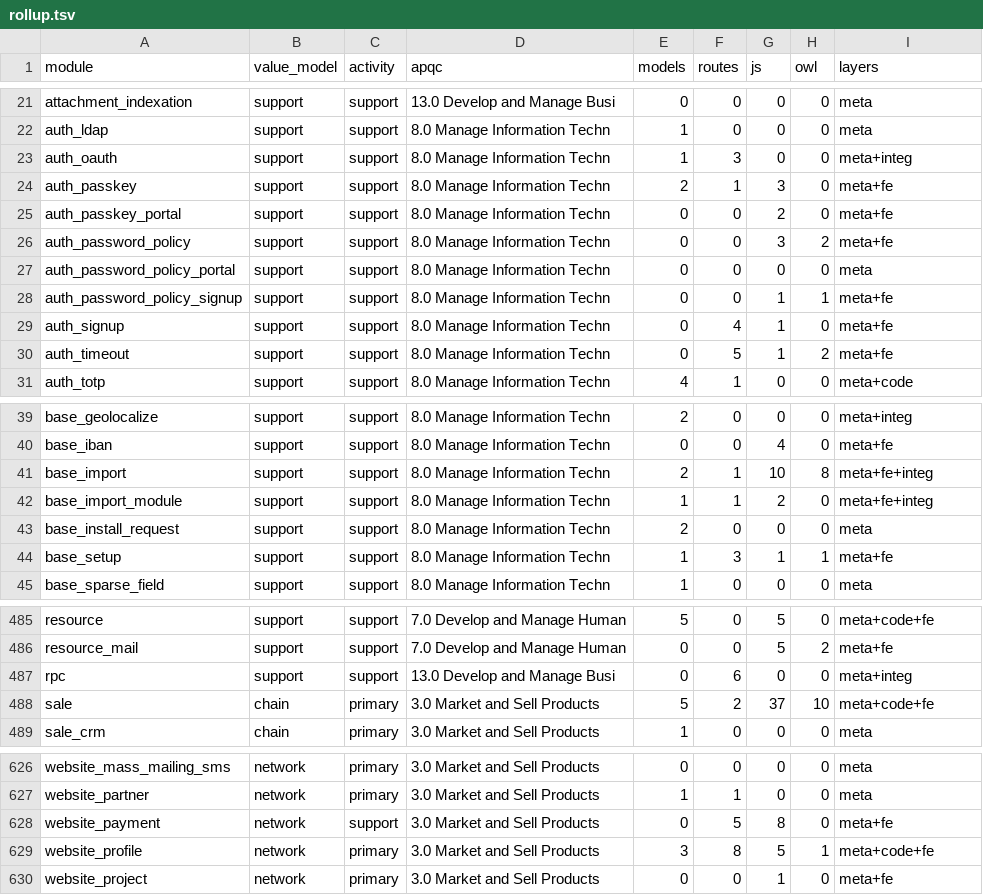
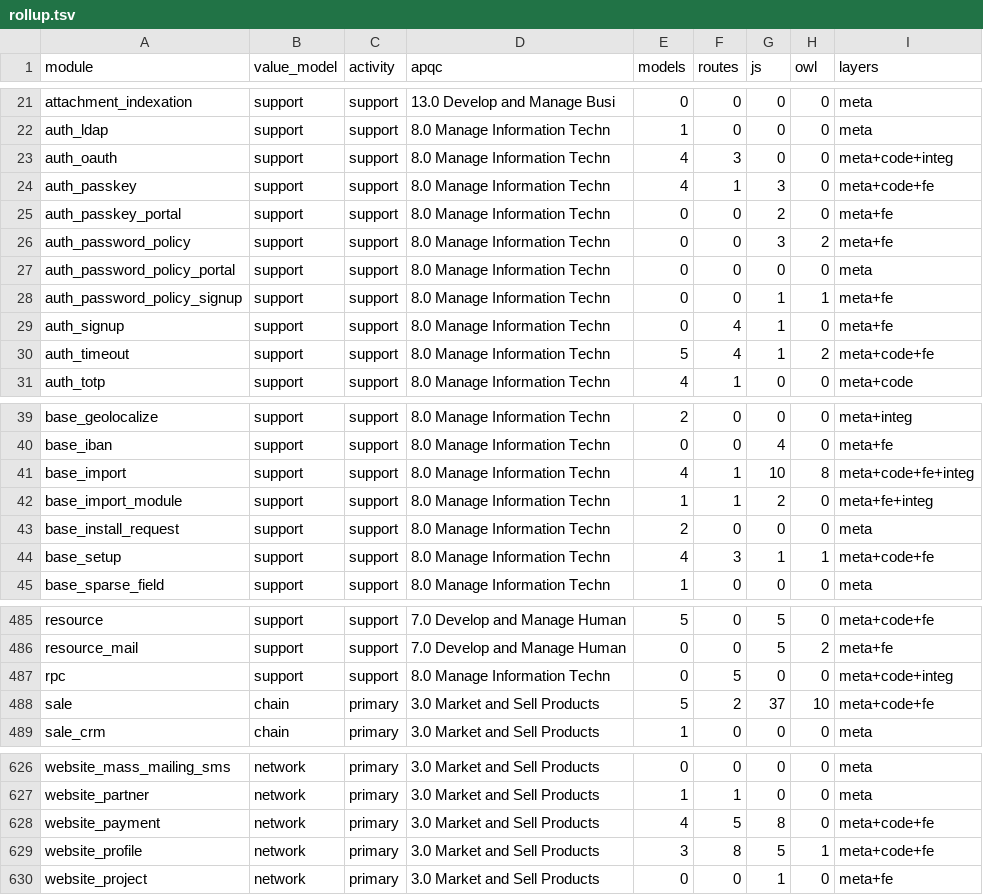
Before and after one commit to ahmed5050it-spec/odoo, a TSV file: doc/revres/rollup.tsv, drawn as a sheet; only a part is shown, gaps mark what is left out; the diff covers the shown part only.

```diff
--- a/doc/revres/rollup.tsv
+++ b/doc/revres/rollup.tsv
@@ -22,4 +22,4 @@ attachment_indexation	support	support	13.0 Develop and Manage Busi	0	0	0	0	meta
 auth_ldap	support	support	8.0 Manage Information Techn	1	0	0	0	meta
-auth_oauth	support	support	8.0 Manage Information Techn	1	3	0	0	meta+integ
-auth_passkey	support	support	8.0 Manage Information Techn	2	1	3	0	meta+fe
+auth_oauth	support	support	8.0 Manage Information Techn	4	3	0	0	meta+code+integ
+auth_passkey	support	support	8.0 Manage Information Techn	4	1	3	0	meta+code+fe
 auth_passkey_portal	support	support	8.0 Manage Information Techn	0	0	2	0	meta+fe
@@ -29,3 +29,3 @@ auth_password_policy_signup	support	support	8.0 Manage Information Techn	0	0	1	1
 auth_signup	support	support	8.0 Manage Information Techn	0	4	1	0	meta+fe
-auth_timeout	support	support	8.0 Manage Information Techn	0	5	1	2	meta+fe
+auth_timeout	support	support	8.0 Manage Information Techn	5	4	1	2	meta+code+fe
 auth_totp	support	support	8.0 Manage Information Techn	4	1	0	0	meta+code
@@ -40,6 +40,6 @@ base_geolocalize	support	support	8.0 Manage Information Techn	2	0	0	0	meta+integ
 base_iban	support	support	8.0 Manage Information Techn	0	0	4	0	meta+fe
-base_import	support	support	8.0 Manage Information Techn	2	1	10	8	meta+fe+integ
+base_import	support	support	8.0 Manage Information Techn	4	1	10	8	meta+code+fe+integ
 base_import_module	support	support	8.0 Manage Information Techn	1	1	2	0	meta+fe+integ
 base_install_request	support	support	8.0 Manage Information Techn	2	0	0	0	meta
-base_setup	support	support	8.0 Manage Information Techn	1	3	1	1	meta+fe
+base_setup	support	support	8.0 Manage Information Techn	4	3	1	1	meta+code+fe
 base_sparse_field	support	support	8.0 Manage Information Techn	1	0	0	0	meta
@@ -486,3 +486,3 @@ resource	support	support	7.0 Develop and Manage Human	5	0	5	0	meta+code+fe
 resource_mail	support	support	7.0 Develop and Manage Human	0	0	5	2	meta+fe
-rpc	support	support	13.0 Develop and Manage Busi	0	6	0	0	meta+integ
+rpc	support	support	8.0 Manage Information Techn	0	5	0	0	meta+code+integ
 sale	chain	primary	3.0 Market and Sell Products	5	2	37	10	meta+code+fe
@@ -627,3 +627,3 @@ website_mass_mailing_sms	network	primary	3.0 Market and Sell Products	0	0	0	0	me
 website_partner	network	primary	3.0 Market and Sell Products	1	1	0	0	meta
-website_payment	network	support	3.0 Market and Sell Products	0	5	8	0	meta+fe
+website_payment	network	primary	3.0 Market and Sell Products	4	5	8	0	meta+code+fe
 website_profile	network	primary	3.0 Market and Sell Products	3	8	5	1	meta+code+fe
```
Also changed, not shown: 6 edited cells elsewhere in this file, doc/revres/assignments.tsv, 22 other files.
